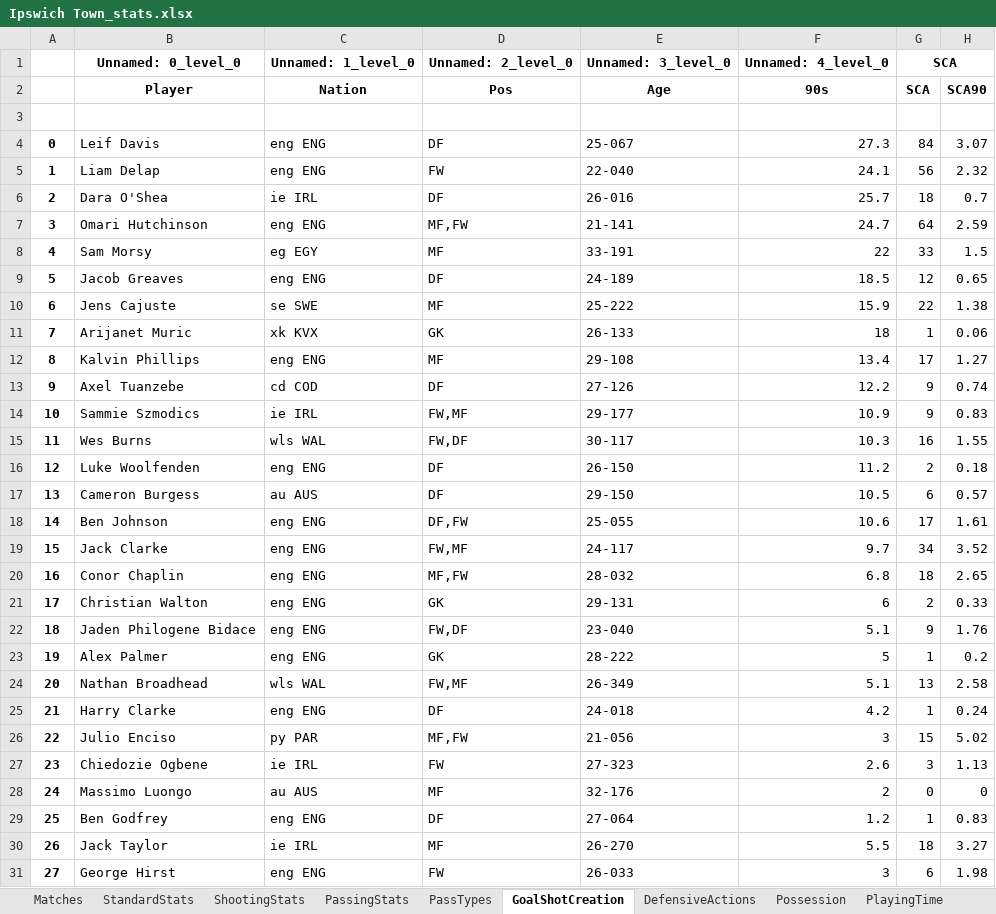
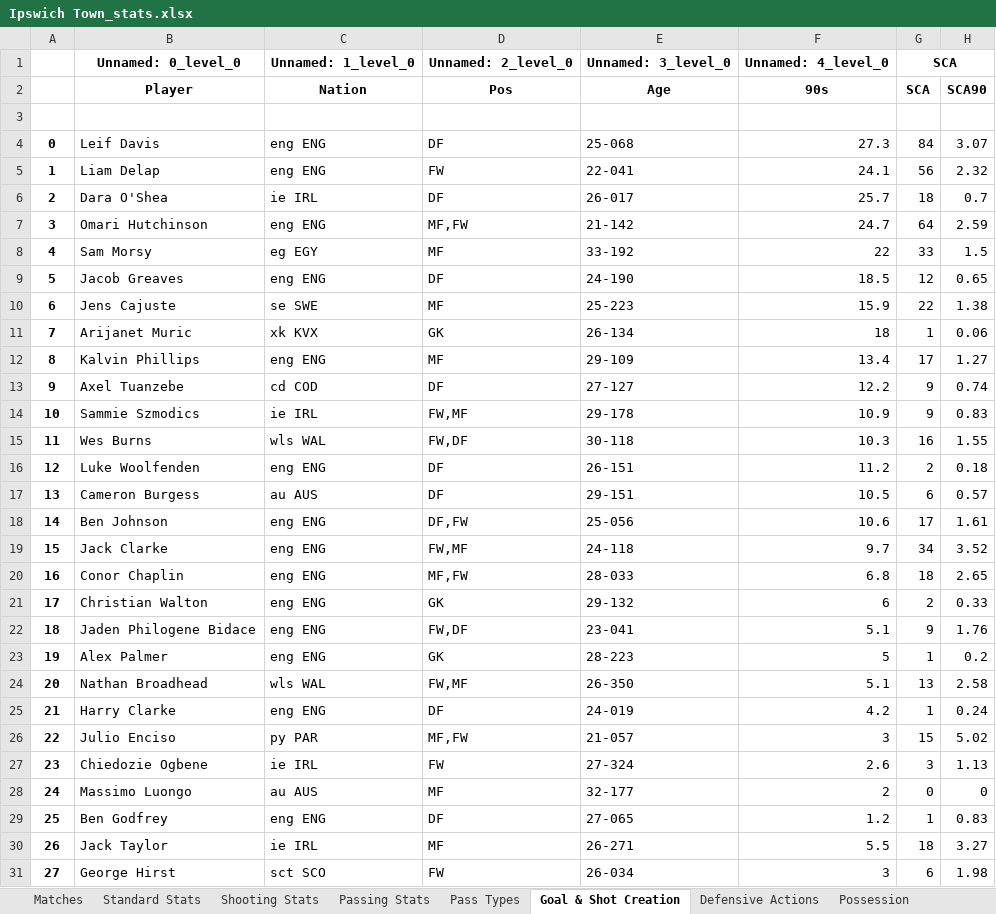
Before and after one commit to Haemon-Yang/FootballBettingAgent, an Excel workbook: Teams/Ipswich Town_stats.xlsx, sheet Goal & Shot Creation, drawn as a sheet; only a part is shown; values as stored, in another font and other column widths than the file's, no borders; the diff covers the shown part only; the diff names each change by its address in the sheet, - before the commit and + after, or states it on an @@ line.

```diff
--- a/Teams/Ipswich Town_stats.xlsx (sheet Goal & Shot Creation)
+++ b/Teams/Ipswich Town_stats.xlsx (sheet Goal & Shot Creation)
-sheet tab: StandardStats
+sheet tab: Standard Stats
-sheet tab: ShootingStats
+sheet tab: Shooting Stats
-sheet tab: PassingStats
+sheet tab: Passing Stats
-sheet tab: PassTypes
+sheet tab: Pass Types
-sheet tab: GoalShotCreation
+sheet tab: Goal & Shot Creation
-sheet tab: DefensiveActions
+sheet tab: Defensive Actions
-E4: 25-067
+E4: 25-068
-E5: 22-040
+E5: 22-041
-E6: 26-016
+E6: 26-017
-E7: 21-141
+E7: 21-142
-E8: 33-191
+E8: 33-192
-E9: 24-189
+E9: 24-190
-E10: 25-222
+E10: 25-223
-E11: 26-133
+E11: 26-134
-E12: 29-108
+E12: 29-109
-E13: 27-126
+E13: 27-127
-E14: 29-177
+E14: 29-178
-E15: 30-117
+E15: 30-118
-E16: 26-150
+E16: 26-151
-E17: 29-150
+E17: 29-151
-E18: 25-055
+E18: 25-056
-E19: 24-117
+E19: 24-118
-E20: 28-032
+E20: 28-033
-E21: 29-131
+E21: 29-132
-E22: 23-040
+E22: 23-041
-E23: 28-222
+E23: 28-223
-E24: 26-349
+E24: 26-350
-E25: 24-018
+E25: 24-019
-E26: 21-056
+E26: 21-057
-E27: 27-323
+E27: 27-324
-E28: 32-176
+E28: 32-177
-E29: 27-064
+E29: 27-065
-E30: 26-270
+E30: 26-271
-C31: eng ENG
+C31: sct SCO
-E31: 26-033
+E31: 26-034
```
Also changed, not shown: 4 edited cells elsewhere in this sheet, sheet Standard Stats, sheet Playing Time, sheet Pass Types, sheet Miscellaneous Stats, sheet Defensive Actions, sheet Shooting Stats, 2 more sheets, other sheet tabs, Teams/Aston Villa_stats.xlsx, Teams/Bournemouth_stats.xlsx, 27 other files.
